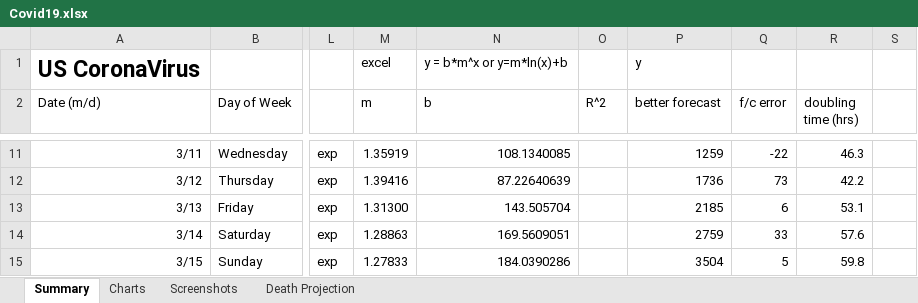
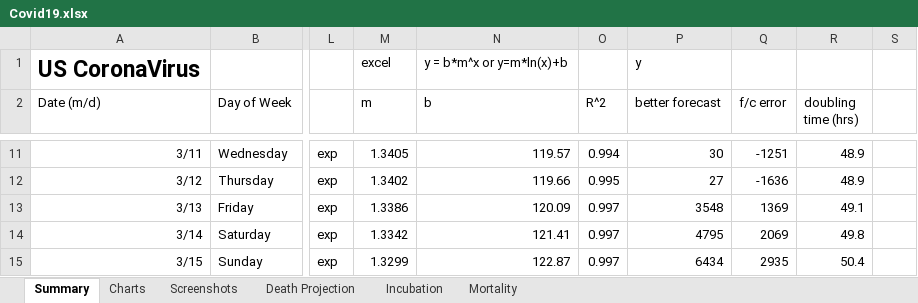
Before and after one commit to RichardPellessier/Covid-tracker, an Excel workbook: Covid19.xlsx, sheet Summary, drawn as a sheet; only a part is shown, gaps mark what is left out; values as stored, in another font and other column widths than the file's, no borders; charts and pictures not drawn; the diff covers the shown part only; the diff names each change by its address in the sheet, - before the commit and + after, or states it on an @@ line.

```diff
--- a/Covid19.xlsx (sheet Summary)
+++ b/Covid19.xlsx (sheet Summary)
+sheet tab: Incubation
+sheet tab: Mortality
-M11 (m): 1.35919
+M11 (m): 1.3405
-N11 (b): 108.1340085
+N11 (b): 119.57
-O11 (R^2): (empty)
+O11 (R^2): 0.994
-P11 (better forecast): 1259
+P11 (better forecast): 30
-Q11 (f/c error): -22
+Q11 (f/c error): -1251
-R11 (doubling time (hrs)): 46.3
+R11 (doubling time (hrs)): 48.9
-M12 (m): 1.39416
+M12 (m): 1.3402
-N12 (b): 87.22640639
+N12 (b): 119.66
-O12 (R^2): (empty)
+O12 (R^2): 0.995
-P12 (better forecast): 1736
+P12 (better forecast): 27
-Q12 (f/c error): 73
+Q12 (f/c error): -1636
-R12 (doubling time (hrs)): 42.2
+R12 (doubling time (hrs)): 48.9
-M13 (m): 1.31300
+M13 (m): 1.3386
-N13 (b): 143.505704
+N13 (b): 120.09
-O13:O15 (R^2): (empty)
+O13:O15 (R^2): 0.997
-P13 (better forecast): 2185
+P13 (better forecast): 3548
-Q13 (f/c error): 6
+Q13 (f/c error): 1369
-R13 (doubling time (hrs)): 53.1
+R13 (doubling time (hrs)): 49.1
-M14 (m): 1.28863
+M14 (m): 1.3342
-N14 (b): 169.5609051
+N14 (b): 121.41
-P14 (better forecast): 2759
+P14 (better forecast): 4795
-Q14 (f/c error): 33
+Q14 (f/c error): 2069
-R14 (doubling time (hrs)): 57.6
+R14 (doubling time (hrs)): 49.8
-M15 (m): 1.27833
+M15 (m): 1.3299
-N15 (b): 184.0390286
+N15 (b): 122.87
-P15 (better forecast): 3504
+P15 (better forecast): 6434
-Q15 (f/c error): 5
+Q15 (f/c error): 2935
-R15 (doubling time (hrs)): 59.8
+R15 (doubling time (hrs)): 50.4
```
Also changed, not shown: 269 edited cells and cell formats elsewhere in this sheet, sheet Death Projection, charts or pictures, 1 other file.
